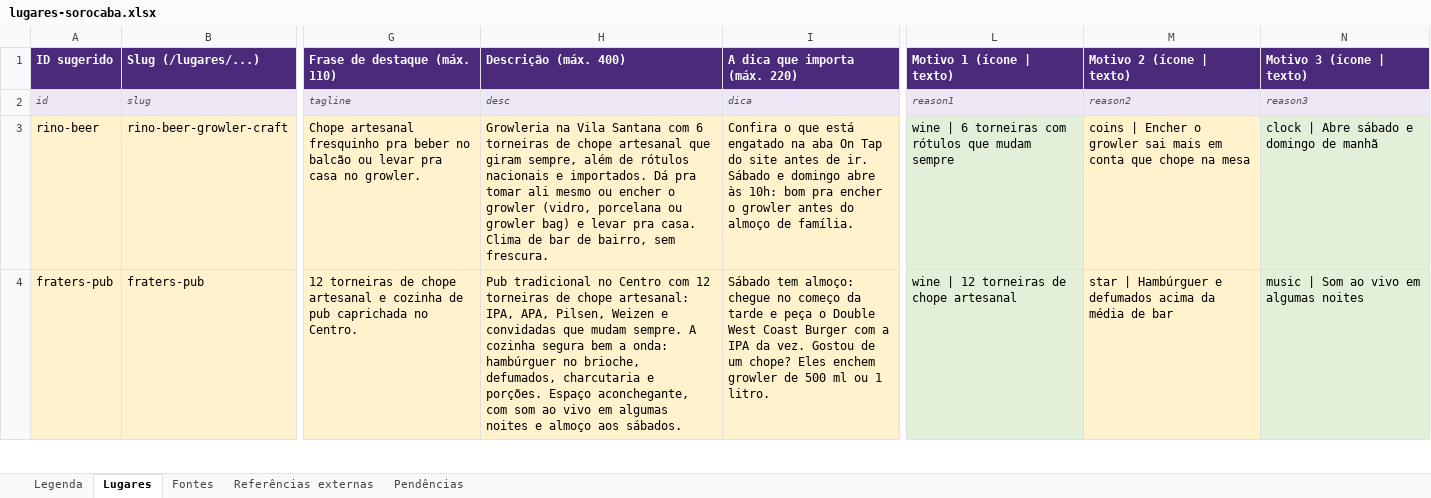
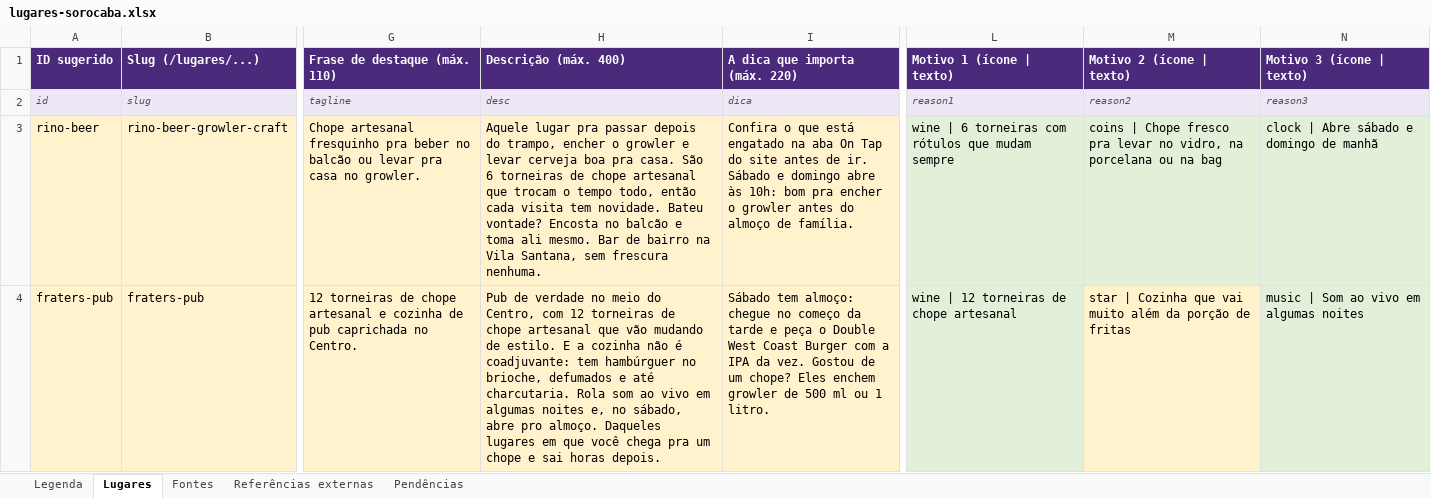
Before and after one commit to rwcasarin/onde-sair, an Excel workbook: dados/lugares-sorocaba.xlsx, sheet Lugares, drawn as a sheet; only a part is shown, gaps mark what is left out; values as stored, in another font and other column widths than the file's, no borders; the diff covers the shown part only; the diff names each change by its address in the sheet, - before the commit and + after, or states it on an @@ line.

```diff
--- a/dados/lugares-sorocaba.xlsx (sheet Lugares)
+++ b/dados/lugares-sorocaba.xlsx (sheet Lugares)
-H3 (Descrição (máx. 400)): Growleria na Vila Santana com 6 torneiras de chope artesanal que giram sempre, além de rótulos nacionais e importados. Dá pra tomar ali mesmo ou encher o growler (vidro, porcelana ou growler bag) e levar pra casa. Clima de bar de bairro, sem frescura.
+H3 (Descrição (máx. 400)): Aquele lugar pra passar depois do trampo, encher o growler e levar cerveja boa pra casa. São 6 torneiras de chope artesanal que trocam o tempo todo, então cada visita tem novidade. Bateu vontade? Encosta no balcão e toma ali mesmo. Bar de bairro na Vila Santana, sem frescura nenhuma.
-M3 (Motivo 2 (ícone | texto)): coins | Encher o growler sai mais em conta que chope na mesa
+M3 (Motivo 2 (ícone | texto)): coins | Chope fresco pra levar no vidro, na porcelana ou na bag
-M3 fill: #FFF2CC
+M3 fill: #E2F0D9
-H4 (Descrição (máx. 400)): Pub tradicional no Centro com 12 torneiras de chope artesanal: IPA, APA, Pilsen, Weizen e convidadas que mudam sempre. A cozinha segura bem a onda: hambúrguer no brioche, defumados, charcutaria e porções. Espaço aconchegante, com som ao vivo em algumas noites e almoço aos sábados.
+H4 (Descrição (máx. 400)): Pub de verdade no meio do Centro, com 12 torneiras de chope artesanal que vão mudando de estilo. E a cozinha não é coadjuvante: tem hambúrguer no brioche, defumados e até charcutaria. Rola som ao vivo em algumas noites e, no sábado, abre pro almoço. Daqueles lugares em que você chega pra um chope e sai horas depois.
-M4 (Motivo 2 (ícone | texto)): star | Hambúrguer e defumados acima da média de bar
+M4 (Motivo 2 (ícone | texto)): star | Cozinha que vai muito além da porção de fritas
```
Also changed, not shown: 21 edited cells and cell formats elsewhere in this sheet, sheet Legenda.
